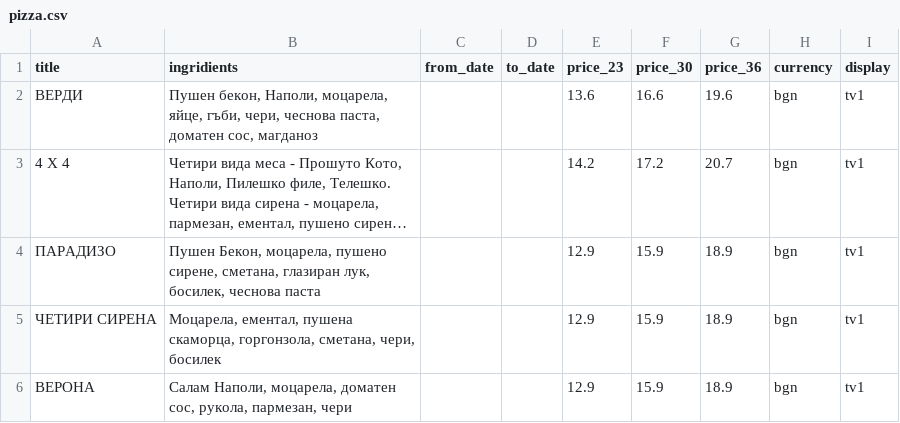
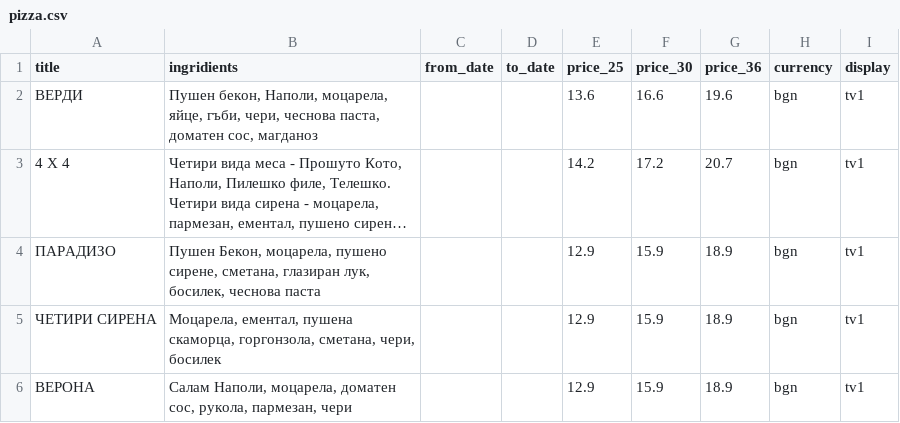
Before and after one commit to g-pub/verdi, a CSV file: pizza.csv, drawn as a sheet; only a part is shown; long unchanged cells end in ….

Commit message:
two tables

```diff
--- a/pizza.csv
+++ b/pizza.csv
@@ -1,2 +1,2 @@
-title;ingridients;from_date;to_date;price_23;price_30;price_36;currency;display
+title;ingridients;from_date;to_date;price_25;price_30;price_36;currency;display
 ВЕРДИ;Пушен бекон, Наполи, моцарела, яйце, гъби, чери, чеснова паста, доматен сос, магданоз;;;13.6;16.6;19.6;bgn;tv1
```
Also changed, not shown: 3 other files.
